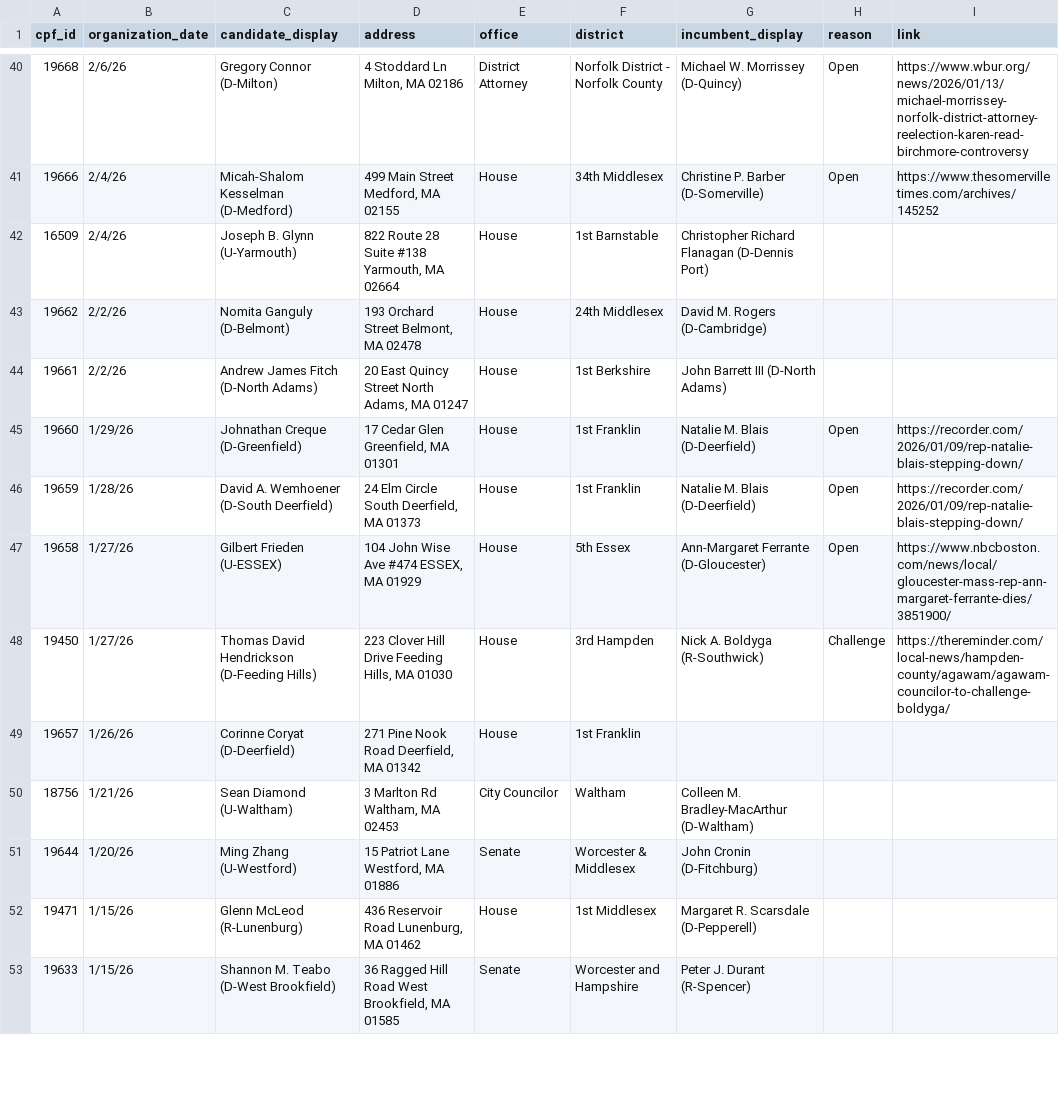
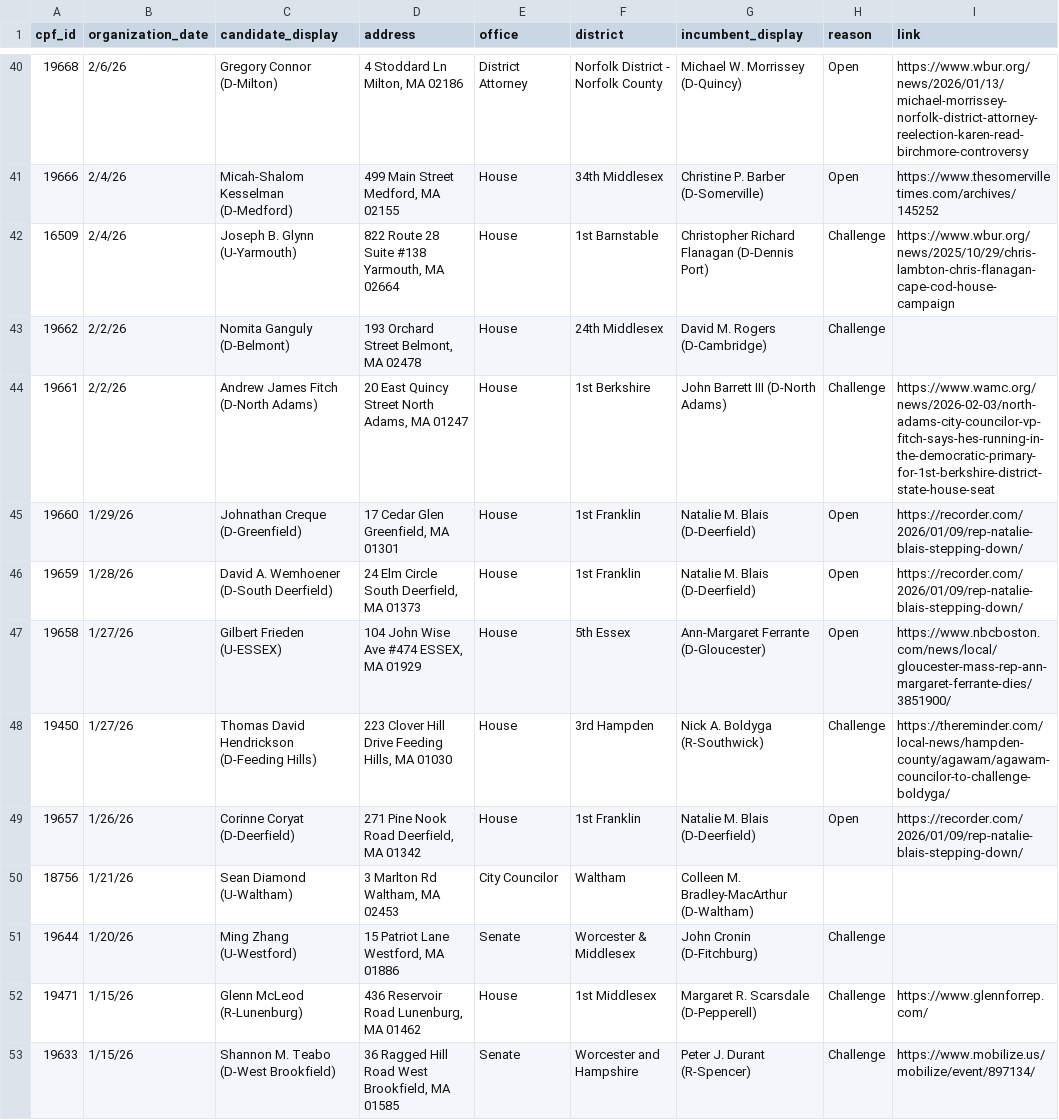
Before and after one commit to bwbensonjr/ocpf-analysis, a CSV file: data/recent-filers.csv, drawn as a sheet; only a part is shown, gaps mark what is left out; the diff covers the shown part only.

Commit message:
Updated reason and links

```diff
--- a/data/recent-filers.csv
+++ b/data/recent-filers.csv
@@ -41,5 +41,5 @@ cpf_id,organization_date,candidate_display,address,office,district,incumbent_dis
 19666,2/4/26,Micah-Shalom Kesselman (D-Medford),"499 Main Street Medford, MA 02155",House,34th Middlesex,Christine P. Barber (D-Somerville),Open,https://www.thesomervilletimes.com/archives/145252
-16509,2/4/26,Joseph B. Glynn (U-Yarmouth),"822 Route 28 Suite #138 Yarmouth, MA 02664",House,1st Barnstable,Christopher Richard Flanagan (D-Dennis Port),,
-19662,2/2/26,Nomita Ganguly (D-Belmont),"193 Orchard Street Belmont, MA 02478",House,24th Middlesex,David M. Rogers (D-Cambridge),,
-19661,2/2/26,Andrew James Fitch (D-North Adams),"20 East Quincy Street North Adams, MA 01247",House,1st Berkshire,John Barrett III (D-North Adams),,
+16509,2/4/26,Joseph B. Glynn (U-Yarmouth),"822 Route 28 Suite #138 Yarmouth, MA 02664",House,1st Barnstable,Christopher Richard Flanagan (D-Dennis Port),Challenge,https://www.wbur.org/news/2025/10/29/chris-lambton-chris-flanagan-cape-cod-house-campaign
+19662,2/2/26,Nomita Ganguly (D-Belmont),"193 Orchard Street Belmont, MA 02478",House,24th Middlesex,David M. Rogers (D-Cambridge),Challenge,
+19661,2/2/26,Andrew James Fitch (D-North Adams),"20 East Quincy Street North Adams, MA 01247",House,1st Berkshire,John Barrett III (D-North Adams),Challenge,https://www.wamc.org/news/2026-02-03/north-adams-city-councilor-vp-fitch-says-hes-running-in-the-democratic-primary-for-1st-berkshire-district-state-house-seat
 19660,1/29/26,Johnathan Creque (D-Greenfield),"17 Cedar Glen Greenfield, MA 01301",House,1st Franklin,Natalie M. Blais (D-Deerfield),Open,https://recorder.com/2026/01/09/rep-natalie-blais-stepping-down/
@@ -48,6 +48,6 @@ cpf_id,organization_date,candidate_display,address,office,district,incumbent_dis
 19450,1/27/26,Thomas David Hendrickson (D-Feeding Hills),"223 Clover Hill Drive Feeding Hills, MA 01030",House,3rd Hampden,Nick A. Boldyga (R-Southwick),Challenge,https://thereminder.com/local-news/hampden-county/agawam/agawam-councilor-to-challenge-boldyga/
-19657,1/26/26,Corinne Coryat (D-Deerfield),"271 Pine Nook Road Deerfield, MA 01342",House,1st Franklin,,,
+19657,1/26/26,Corinne Coryat (D-Deerfield),"271 Pine Nook Road Deerfield, MA 01342",House,1st Franklin,Natalie M. Blais (D-Deerfield),Open,https://recorder.com/2026/01/09/rep-natalie-blais-stepping-down/
 18756,1/21/26,Sean Diamond (U-Waltham),"3 Marlton Rd Waltham, MA 02453",City Councilor,Waltham,Colleen M. Bradley-MacArthur (D-Waltham),,
-19644,1/20/26,Ming Zhang (U-Westford),"15 Patriot Lane Westford, MA 01886",Senate,Worcester & Middlesex,John Cronin (D-Fitchburg),,
-19471,1/15/26,Glenn McLeod (R-Lunenburg),"436 Reservoir Road Lunenburg, MA 01462",House,1st Middlesex,Margaret R. Scarsdale (D-Pepperell),,
-19633,1/15/26,Shannon M. Teabo (D-West Brookfield),"36 Ragged Hill Road West Brookfield, MA 01585",Senate,Worcester and Hampshire,Peter J. Durant (R-Spencer),,
+19644,1/20/26,Ming Zhang (U-Westford),"15 Patriot Lane Westford, MA 01886",Senate,Worcester & Middlesex,John Cronin (D-Fitchburg),Challenge,
+19471,1/15/26,Glenn McLeod (R-Lunenburg),"436 Reservoir Road Lunenburg, MA 01462",House,1st Middlesex,Margaret R. Scarsdale (D-Pepperell),Challenge,https://www.glennforrep.com/
+19633,1/15/26,Shannon M. Teabo (D-West Brookfield),"36 Ragged Hill Road West Brookfield, MA 01585",Senate,Worcester and Hampshire,Peter J. Durant (R-Spencer),Challenge,https://www.mobilize.us/mobilize/event/897134/
```
Also changed, not shown: 18 edited cells elsewhere in this file.
